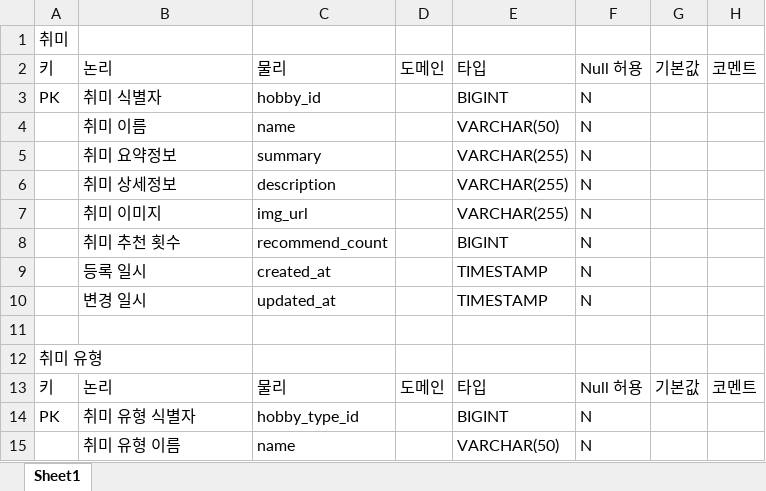
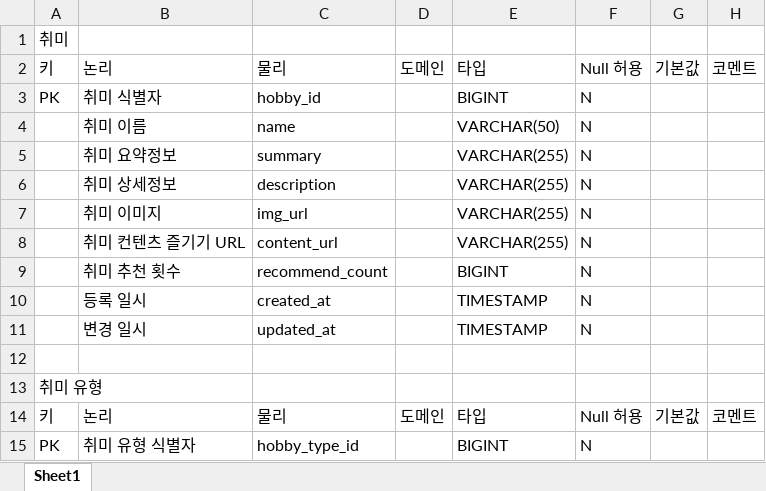
Before and after one commit to MOKY4/hollang-weeks52-api-server, an Excel workbook: asset/images/HollangWeeks52_table_desc.xlsx, sheet Sheet1, drawn as a sheet; only a part is shown; the shorter side is filled out with more unchanged rows; values as stored, in another font and other column widths than the file's, no borders; the diff names each change by its address in the sheet, - before the commit and + after, or states it on an @@ line.

```diff
--- a/asset/images/HollangWeeks52_table_desc.xlsx (sheet Sheet1)
+++ b/asset/images/HollangWeeks52_table_desc.xlsx (sheet Sheet1)
+row 8:  | 취미 컨텐츠 즐기기 URL | content_url |  | VARCHAR(255) | N
```
Also changed, not shown: src/main/resources/static/initData.xlsx, 14 other files.
